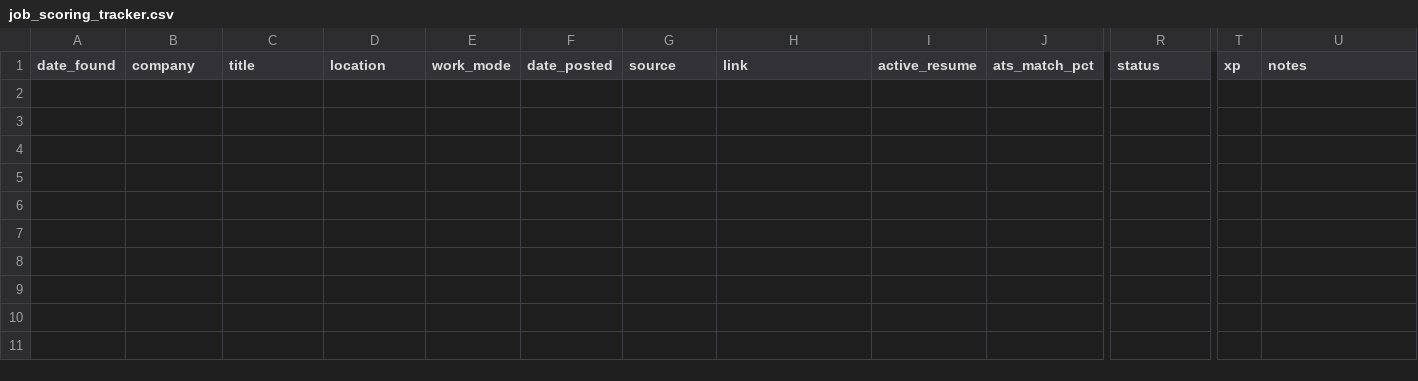
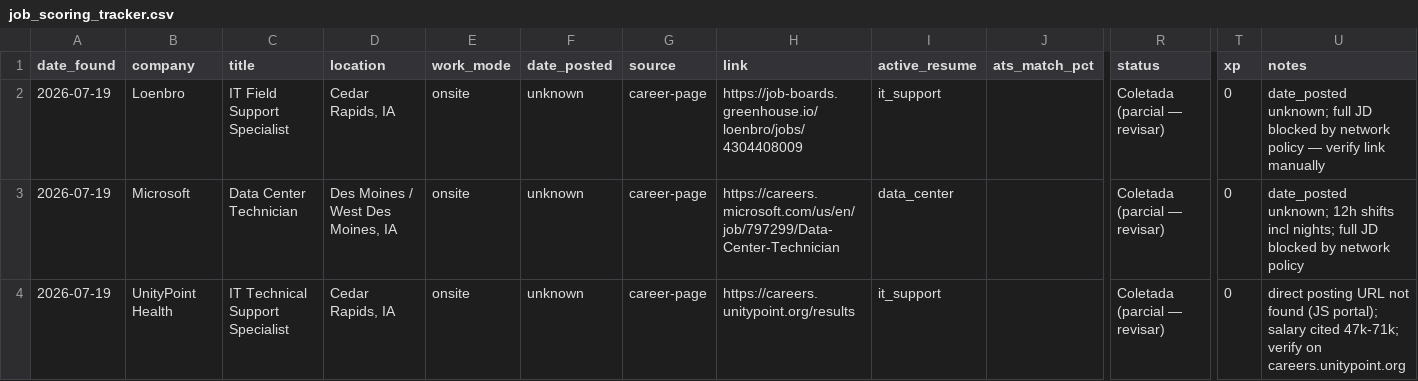
Before and after one commit to brucedsny/job-agent, a CSV file: data/job_scoring_tracker.csv, drawn as a sheet; only a part is shown, gaps mark what is left out; rows hold the shown columns only; the diff names each change by its address in the sheet, - before the commit and + after, or states it on an @@ line.

```diff
--- a/data/job_scoring_tracker.csv
+++ b/data/job_scoring_tracker.csv
+row 2: 2026-07-19 | Loenbro | IT Field Support Specialist | Cedar Rapids, IA | onsite | unknown | career-page | https://job-boards.greenhouse.io/loenbro/jobs/4304408009 | it_support |  | Coletada (parcial — revisar) | 0 | date_posted unknown; full JD blocked by network policy — verify link manually
+row 3: 2026-07-19 | Microsoft | Data Center Technician | Des Moines / West Des Moines, IA | onsite | unknown | career-page | https://careers.microsoft.com/us/en/job/797299/Data-Center-Technician | data_center |  | Coletada (parcial — revisar) | 0 | date_posted unknown; 12h shifts incl nights; full JD blocked by network policy
+row 4: 2026-07-19 | UnityPoint Health | IT Technical Support Specialist | Cedar Rapids, IA | onsite | unknown | career-page | https://careers.unitypoint.org/results | it_support |  | Coletada (parcial — revisar) | 0 | direct posting URL not found (JS portal); salary cited 47k-71k; verify on careers.unitypoint.org
```
Also changed, not shown: 1 other file.
